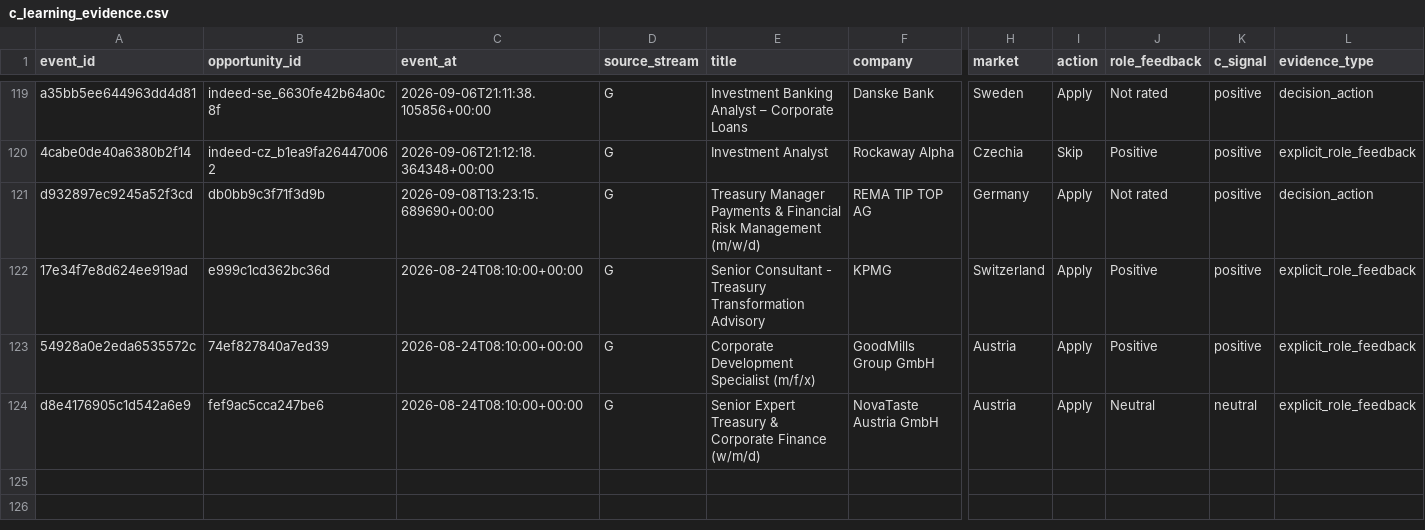
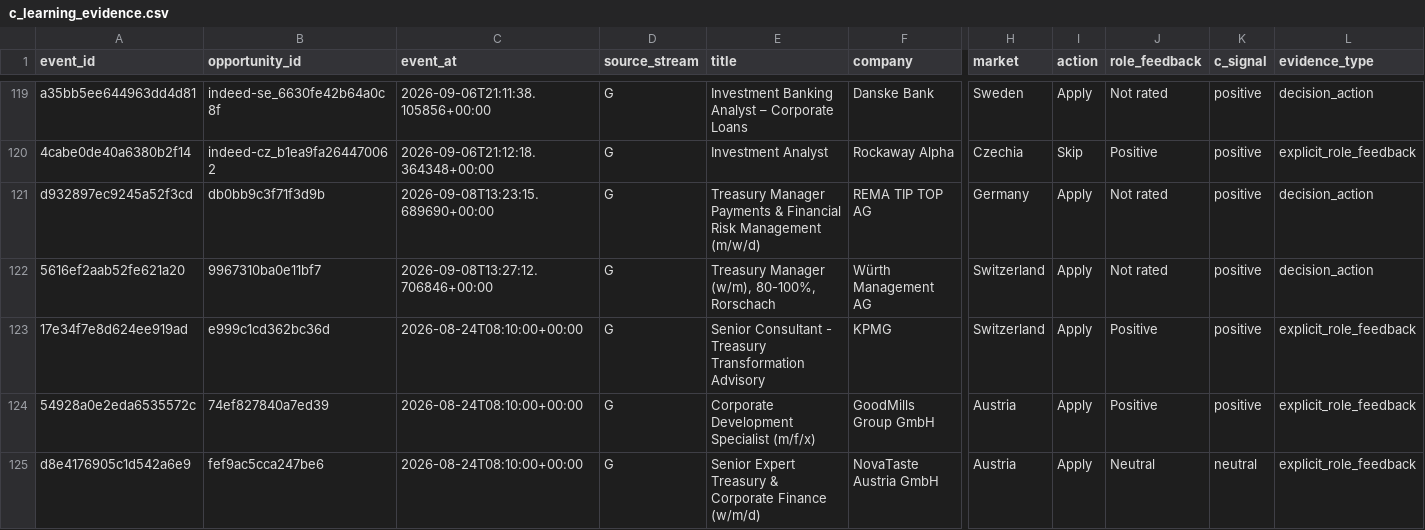
Before and after one commit to ORosa10/ProfessionalDashboard, a CSV file: data/c_learning_evidence.csv, drawn as a sheet; only a part is shown, gaps mark what is left out; rows hold the shown columns only; the diff names each change by its address in the sheet, - before the commit and + after, or states it on an @@ line.

Commit message:
Sync canonical I history and learning evidence

```diff
--- a/data/c_learning_evidence.csv
+++ b/data/c_learning_evidence.csv
+row 122: 5616ef2aab52fe621a20 | 9967310ba0e11bf7 | 2026-09-08T13:27:12.706846+00:00 | G | Treasury Manager (w/m), 80-100%, Rorschach | Würth Management AG | Switzerland | Apply | Not rated | positive | decision_action
```
Also changed, not shown: data/h_learning_events.csv, data/h_learning_summary.csv, 2 other files.
